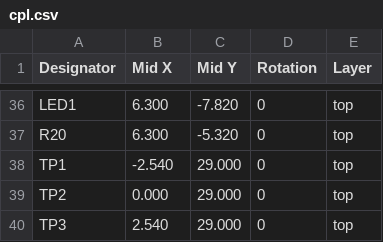
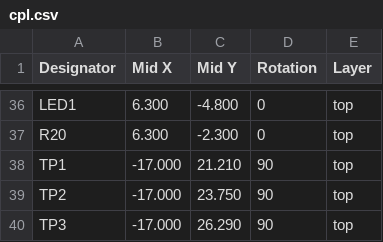
Before and after one commit to autonomous-ai/autonomous-circuit, a CSV file: products/two-key-footswitch/boards/main_fab/cpl.csv, drawn as a sheet; only a part is shown, gaps mark what is left out; the diff covers the shown part only; the diff names each change by its address in the sheet, - before the commit and + after, or states it on an @@ line.

```diff
--- a/products/two-key-footswitch/boards/main_fab/cpl.csv
+++ b/products/two-key-footswitch/boards/main_fab/cpl.csv
-C36 (Mid Y): -7.820
+C36 (Mid Y): -4.800
-C37 (Mid Y): -5.320
+C37 (Mid Y): -2.300
-B38 (Mid X): -2.540
+B38 (Mid X): -17.000
-C38 (Mid Y): 29.000
+C38 (Mid Y): 21.210
-D38:D40 (Rotation): 0
+D38:D40 (Rotation): 90
-B39 (Mid X): 0.000
+B39 (Mid X): -17.000
-C39 (Mid Y): 29.000
+C39 (Mid Y): 23.750
-B40 (Mid X): 2.540
+B40 (Mid X): -17.000
-C40 (Mid Y): 29.000
+C40 (Mid Y): 26.290
```
Also changed, not shown: 27 edited cells elsewhere in this file, 15 other files.
